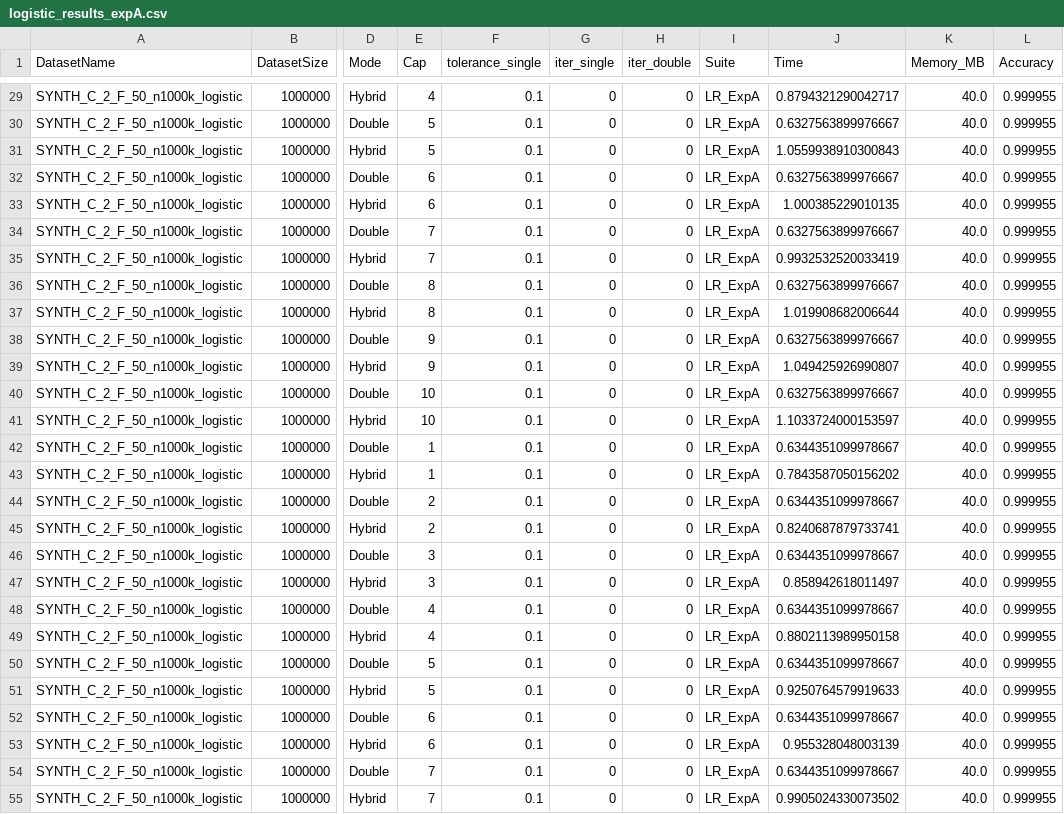
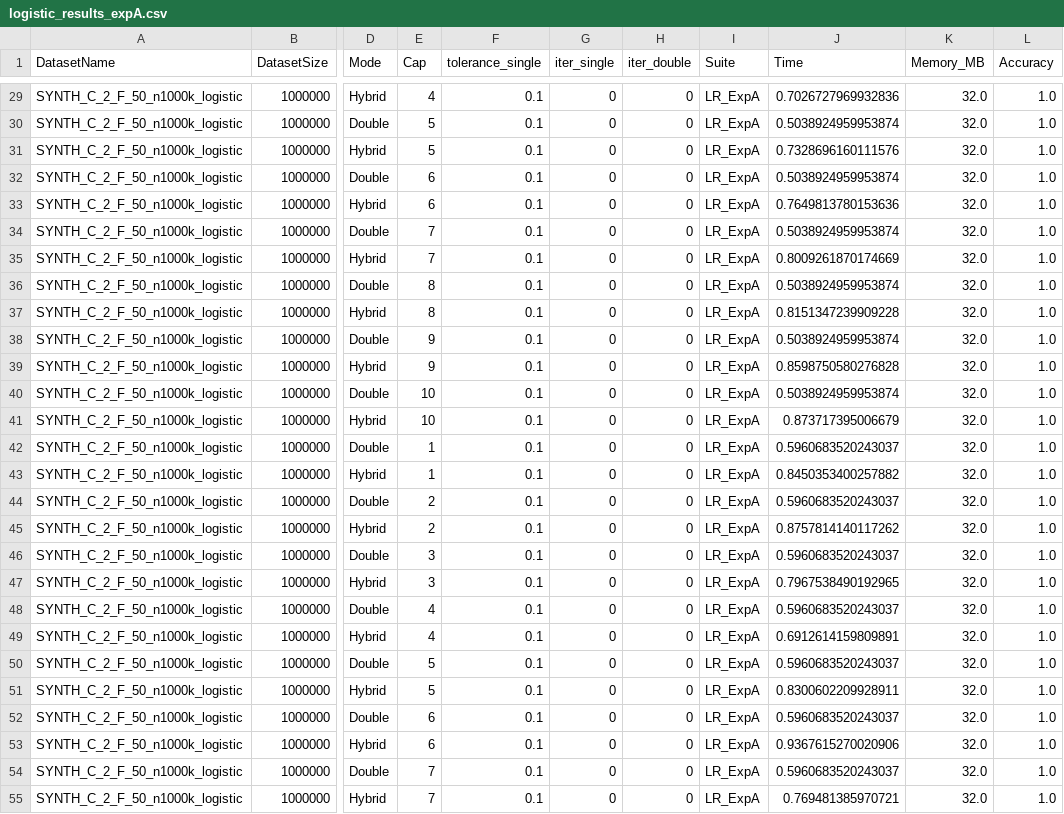
Before and after one commit to atiya16384/iterative_refinement_kmeans, a CSV file: Results/logistic_results_expA.csv, drawn as a sheet; only a part is shown, gaps mark what is left out; the diff covers the shown part only; the diff names each change by its address in the sheet, - before the commit and + after, or states it on an @@ line.

```diff
--- a/Results/logistic_results_expA.csv
+++ b/Results/logistic_results_expA.csv
-J29 (Time): 0.8794321290042717
+J29 (Time): 0.7026727969932836
-K29:K55 (Memory_MB): 40.0
+K29:K55 (Memory_MB): 32.0
-L29:L55 (Accuracy): 0.999955
+L29:L55 (Accuracy): 1.0
-J30 (Time): 0.6327563899976667
+J30 (Time): 0.5038924959953874
-J31 (Time): 1.0559938910300843
+J31 (Time): 0.7328696160111576
-J32 (Time): 0.6327563899976667
+J32 (Time): 0.5038924959953874
-J33 (Time): 1.000385229010135
+J33 (Time): 0.7649813780153636
-J34 (Time): 0.6327563899976667
+J34 (Time): 0.5038924959953874
-J35 (Time): 0.9932532520033419
+J35 (Time): 0.8009261870174669
-J36 (Time): 0.6327563899976667
+J36 (Time): 0.5038924959953874
-J37 (Time): 1.019908682006644
+J37 (Time): 0.8151347239909228
-J38 (Time): 0.6327563899976667
+J38 (Time): 0.5038924959953874
-J39 (Time): 1.049425926990807
+J39 (Time): 0.8598750580276828
-J40 (Time): 0.6327563899976667
+J40 (Time): 0.5038924959953874
-J41 (Time): 1.1033724000153597
+J41 (Time): 0.873717395006679
-J42 (Time): 0.6344351099978667
+J42 (Time): 0.5960683520243037
-J43 (Time): 0.7843587050156202
+J43 (Time): 0.8450353400257882
-J44 (Time): 0.6344351099978667
+J44 (Time): 0.5960683520243037
-J45 (Time): 0.8240687879733741
+J45 (Time): 0.8757814140117262
-J46 (Time): 0.6344351099978667
+J46 (Time): 0.5960683520243037
-J47 (Time): 0.858942618011497
+J47 (Time): 0.7967538490192965
-J48 (Time): 0.6344351099978667
+J48 (Time): 0.5960683520243037
-J49 (Time): 0.8802113989950158
+J49 (Time): 0.6912614159809891
-J50 (Time): 0.6344351099978667
+J50 (Time): 0.5960683520243037
-J51 (Time): 0.9250764579919633
+J51 (Time): 0.8300602209928911
-J52 (Time): 0.6344351099978667
+J52 (Time): 0.5960683520243037
-J53 (Time): 0.955328048003139
+J53 (Time): 0.9367615270020906
-J54 (Time): 0.6344351099978667
+J54 (Time): 0.5960683520243037
-J55 (Time): 0.9905024330073502
+J55 (Time): 0.769481385970721
```
Also changed, not shown: 99 edited cells elsewhere in this file, Results/logistic_results_expB.csv, 10 other files.
